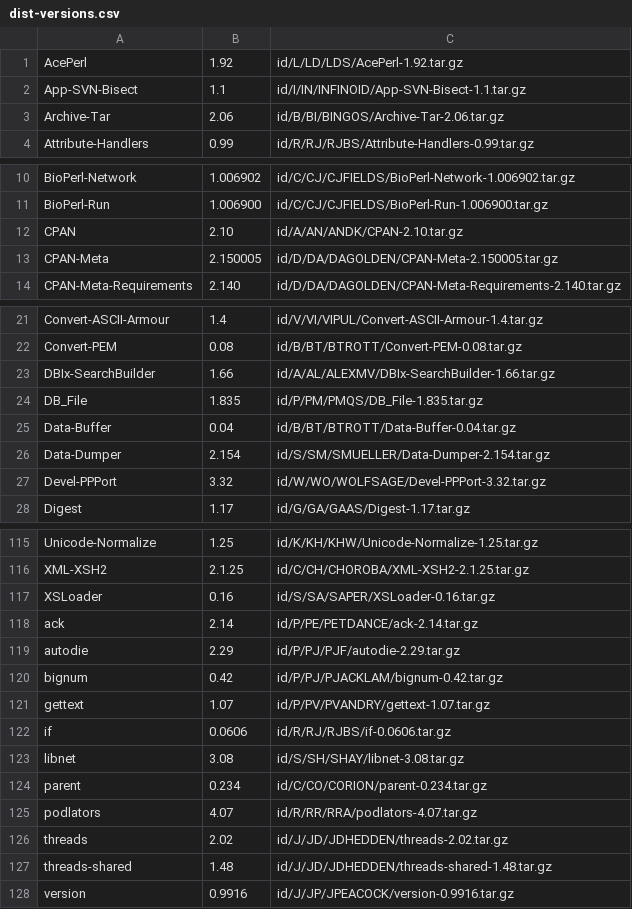
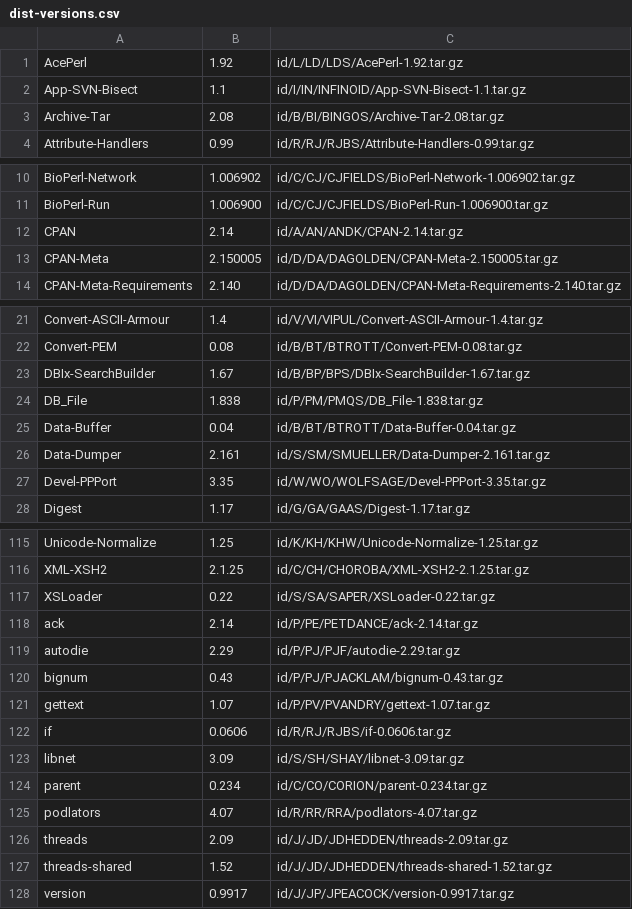
Before and after one commit to kentnl/Gentoo-Util-VirtualDepend, a CSV file: share/dist-versions.csv, drawn as a sheet; only a part is shown, gaps mark what is left out; the diff covers the shown part only.

```diff
--- a/share/dist-versions.csv
+++ b/share/dist-versions.csv
@@ -2,3 +2,3 @@ AcePerl,1.92,id/L/LD/LDS/AcePerl-1.92.tar.gz
 App-SVN-Bisect,1.1,id/I/IN/INFINOID/App-SVN-Bisect-1.1.tar.gz
-Archive-Tar,2.06,id/B/BI/BINGOS/Archive-Tar-2.06.tar.gz
+Archive-Tar,2.08,id/B/BI/BINGOS/Archive-Tar-2.08.tar.gz
 Attribute-Handlers,0.99,id/R/RJ/RJBS/Attribute-Handlers-0.99.tar.gz
@@ -11,3 +11,3 @@ BioPerl-Network,1.006902,id/C/CJ/CJFIELDS/BioPerl-Network-1.006902.tar.gz
 BioPerl-Run,1.006900,id/C/CJ/CJFIELDS/BioPerl-Run-1.006900.tar.gz
-CPAN,2.10,id/A/AN/ANDK/CPAN-2.10.tar.gz
+CPAN,2.14,id/A/AN/ANDK/CPAN-2.14.tar.gz
 CPAN-Meta,2.150005,id/D/DA/DAGOLDEN/CPAN-Meta-2.150005.tar.gz
@@ -22,7 +22,7 @@ Convert-ASCII-Armour,1.4,id/V/VI/VIPUL/Convert-ASCII-Armour-1.4.tar.gz
 Convert-PEM,0.08,id/B/BT/BTROTT/Convert-PEM-0.08.tar.gz
-DBIx-SearchBuilder,1.66,id/A/AL/ALEXMV/DBIx-SearchBuilder-1.66.tar.gz
-DB_File,1.835,id/P/PM/PMQS/DB_File-1.835.tar.gz
+DBIx-SearchBuilder,1.67,id/B/BP/BPS/DBIx-SearchBuilder-1.67.tar.gz
+DB_File,1.838,id/P/PM/PMQS/DB_File-1.838.tar.gz
 Data-Buffer,0.04,id/B/BT/BTROTT/Data-Buffer-0.04.tar.gz
-Data-Dumper,2.154,id/S/SM/SMUELLER/Data-Dumper-2.154.tar.gz
-Devel-PPPort,3.32,id/W/WO/WOLFSAGE/Devel-PPPort-3.32.tar.gz
+Data-Dumper,2.161,id/S/SM/SMUELLER/Data-Dumper-2.161.tar.gz
+Devel-PPPort,3.35,id/W/WO/WOLFSAGE/Devel-PPPort-3.35.tar.gz
 Digest,1.17,id/G/GA/GAAS/Digest-1.17.tar.gz
@@ -116,13 +116,13 @@ Unicode-Normalize,1.25,id/K/KH/KHW/Unicode-Normalize-1.25.tar.gz
 XML-XSH2,2.1.25,id/C/CH/CHOROBA/XML-XSH2-2.1.25.tar.gz
-XSLoader,0.16,id/S/SA/SAPER/XSLoader-0.16.tar.gz
+XSLoader,0.22,id/S/SA/SAPER/XSLoader-0.22.tar.gz
 ack,2.14,id/P/PE/PETDANCE/ack-2.14.tar.gz
 autodie,2.29,id/P/PJ/PJF/autodie-2.29.tar.gz
-bignum,0.42,id/P/PJ/PJACKLAM/bignum-0.42.tar.gz
+bignum,0.43,id/P/PJ/PJACKLAM/bignum-0.43.tar.gz
 gettext,1.07,id/P/PV/PVANDRY/gettext-1.07.tar.gz
 if,0.0606,id/R/RJ/RJBS/if-0.0606.tar.gz
-libnet,3.08,id/S/SH/SHAY/libnet-3.08.tar.gz
+libnet,3.09,id/S/SH/SHAY/libnet-3.09.tar.gz
 parent,0.234,id/C/CO/CORION/parent-0.234.tar.gz
 podlators,4.07,id/R/RR/RRA/podlators-4.07.tar.gz
-threads,2.02,id/J/JD/JDHEDDEN/threads-2.02.tar.gz
-threads-shared,1.48,id/J/JD/JDHEDDEN/threads-shared-1.48.tar.gz
-version,0.9916,id/J/JP/JPEACOCK/version-0.9916.tar.gz
+threads,2.09,id/J/JD/JDHEDDEN/threads-2.09.tar.gz
+threads-shared,1.52,id/J/JD/JDHEDDEN/threads-shared-1.52.tar.gz
+version,0.9917,id/J/JP/JPEACOCK/version-0.9917.tar.gz
```
Also changed, not shown: 30 edited cells elsewhere in this file, share/module-to-gentoo.csv, share/module-versions.csv.
